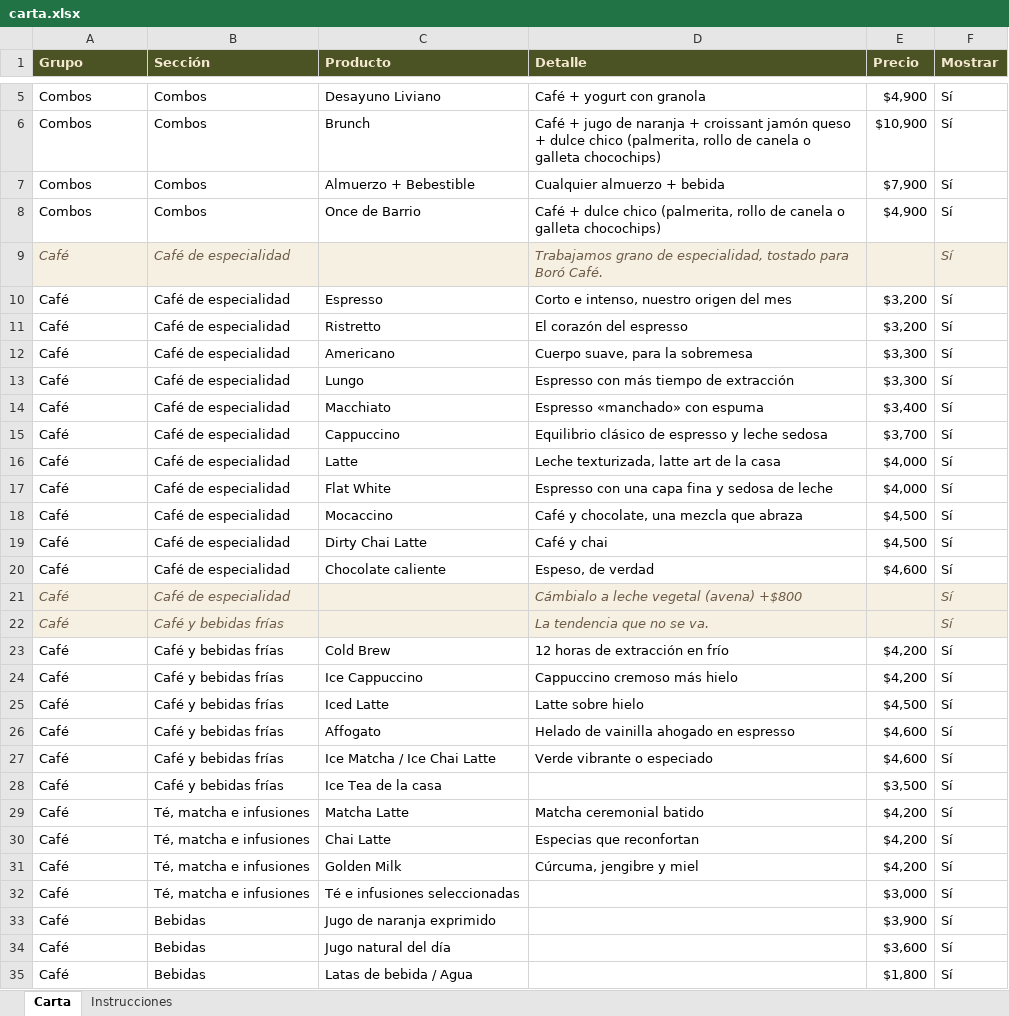
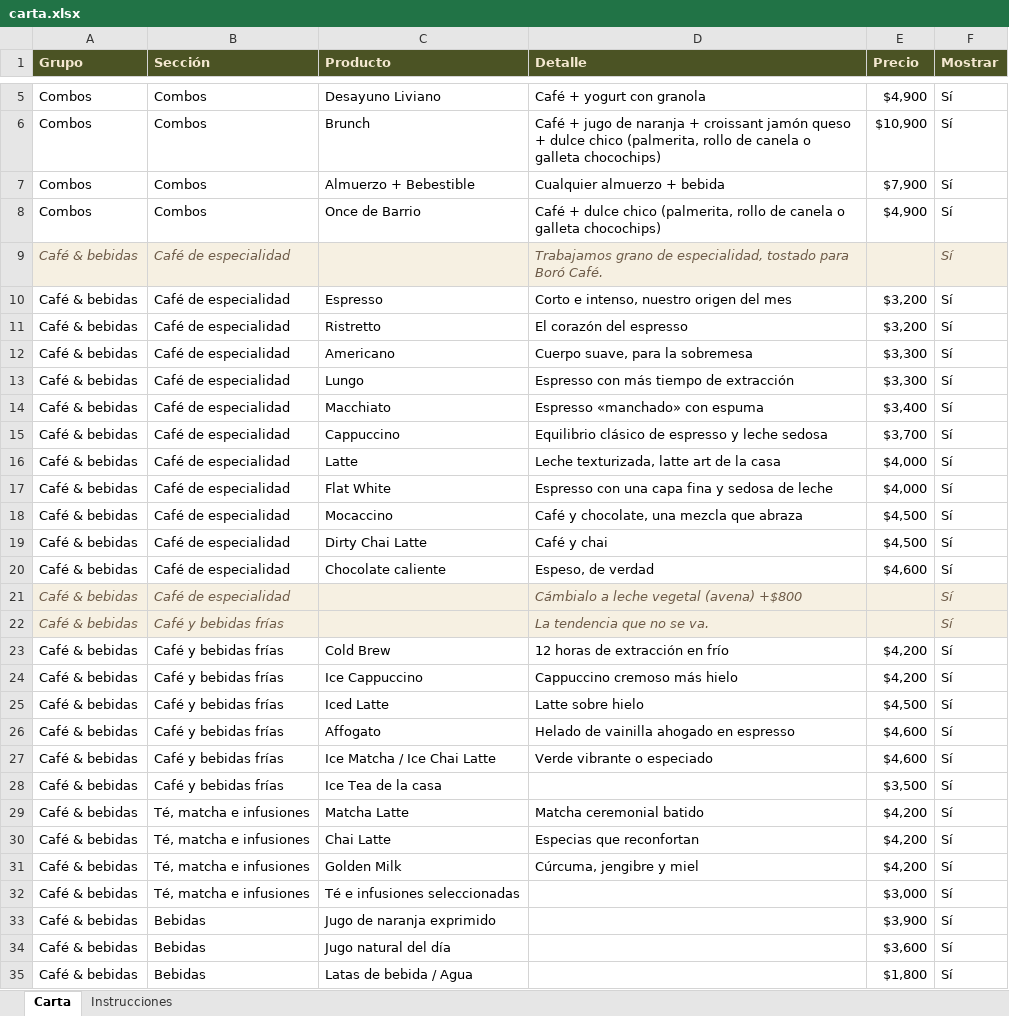
Before and after one commit to borocafe/carta, an Excel workbook: datos/carta.xlsx, sheet Carta, drawn as a sheet; only a part is shown, gaps mark what is left out; values as stored, in another font and other column widths than the file's, no borders; the diff covers the shown part only; the diff names each change by its address in the sheet, - before the commit and + after, or states it on an @@ line.

```diff
--- a/datos/carta.xlsx (sheet Carta)
+++ b/datos/carta.xlsx (sheet Carta)
-A9:A35 (Grupo): Café
+A9:A35 (Grupo): Café & bebidas
```
Also changed, not shown: 27 edited cells elsewhere in this sheet, 15 other files.
